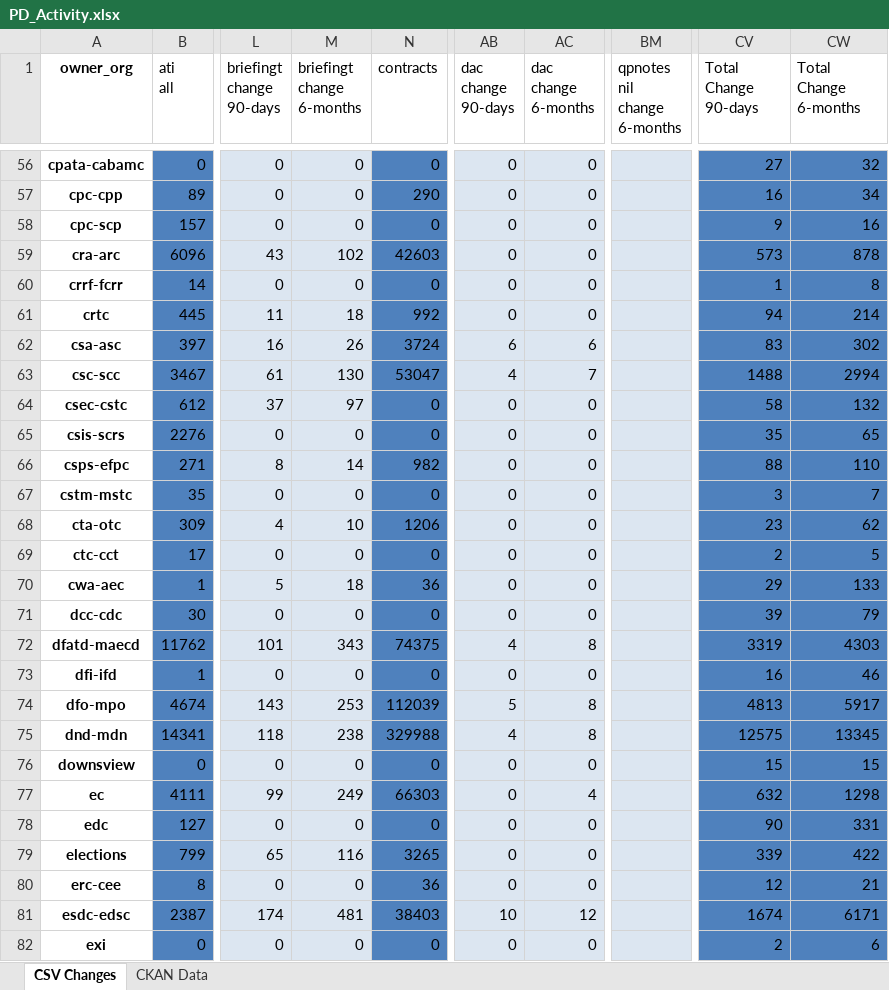
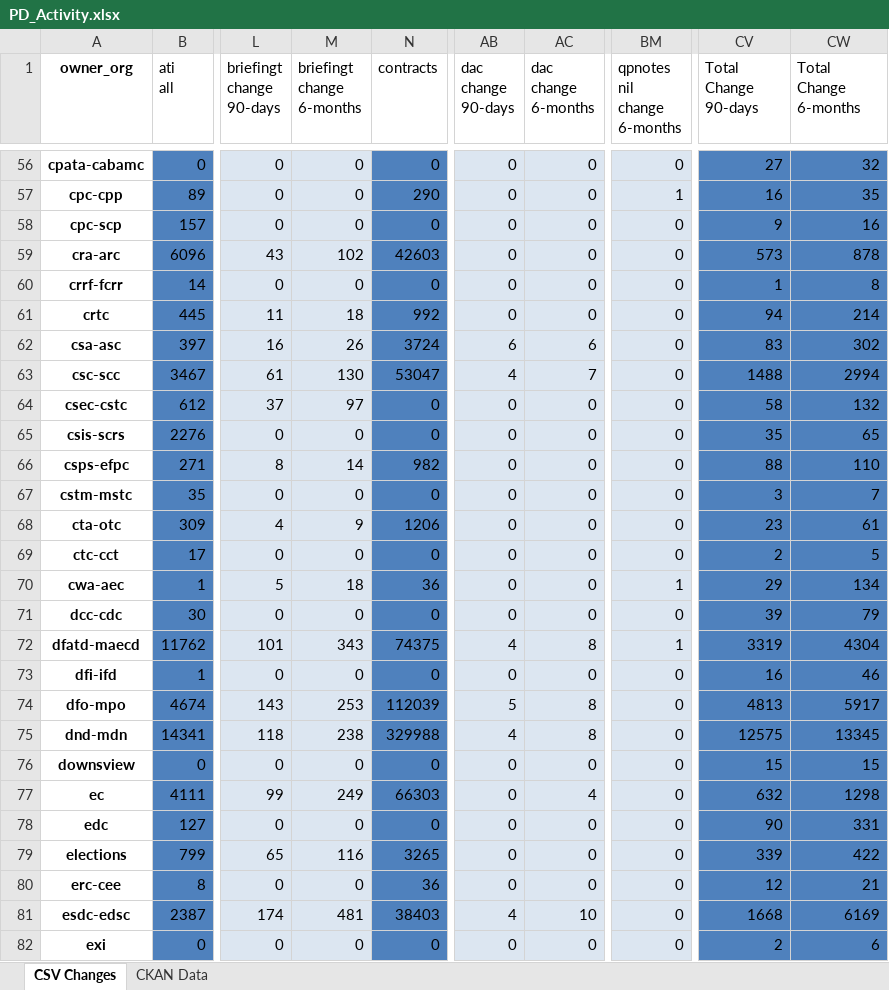
Before and after one commit to open-data/analytics-corporate-reporting, an Excel workbook: PD_CHANGES_RPT/PD_Activity.xlsx, sheet CSV Changes, drawn as a sheet; only a part is shown, gaps mark what is left out; values as stored, in another font and other column widths than the file's, no borders; the diff covers the shown part only; the diff names each change by its address in the sheet, - before the commit and + after, or states it on an @@ line.

```diff
--- a/PD_CHANGES_RPT/PD_Activity.xlsx (sheet CSV Changes)
+++ b/PD_CHANGES_RPT/PD_Activity.xlsx (sheet CSV Changes)
-BM56 (qpnotes nil change 6-months): (empty)
+BM56 (qpnotes nil change 6-months): 0
-BM57 (qpnotes nil change 6-months): (empty)
+BM57 (qpnotes nil change 6-months): 1
-CW57 (Total Change 6-months): 34
+CW57 (Total Change 6-months): 35
-BM58:BM69 (qpnotes nil change 6-months): (empty)
+BM58:BM69 (qpnotes nil change 6-months): 0
-M68 (briefingt change 6-months): 10
+M68 (briefingt change 6-months): 9
-CW68 (Total Change 6-months): 62
+CW68 (Total Change 6-months): 61
-BM70 (qpnotes nil change 6-months): (empty)
+BM70 (qpnotes nil change 6-months): 1
-CW70 (Total Change 6-months): 133
+CW70 (Total Change 6-months): 134
-BM71 (qpnotes nil change 6-months): (empty)
+BM71 (qpnotes nil change 6-months): 0
-BM72 (qpnotes nil change 6-months): (empty)
+BM72 (qpnotes nil change 6-months): 1
-CW72 (Total Change 6-months): 4303
+CW72 (Total Change 6-months): 4304
-BM73:BM82 (qpnotes nil change 6-months): (empty)
+BM73:BM82 (qpnotes nil change 6-months): 0
-AB81 (dac change 90-days): 10
+AB81 (dac change 90-days): 4
-AC81 (dac change 6-months): 12
+AC81 (dac change 6-months): 10
-CV81 (Total Change 90-days): 1674
+CV81 (Total Change 90-days): 1668
-CW81 (Total Change 6-months): 6171
+CW81 (Total Change 6-months): 6169
```
Also changed, not shown: 244 edited cells elsewhere in this sheet, 1 other file.
